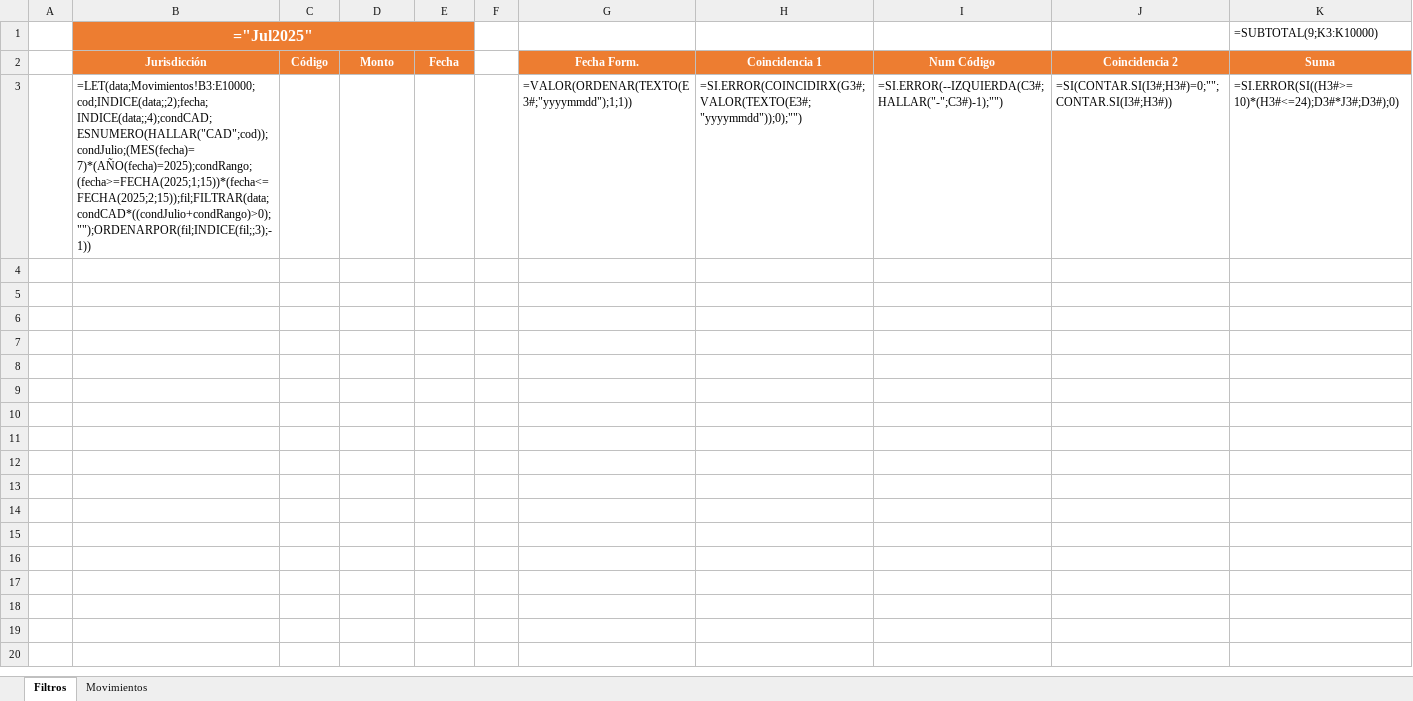
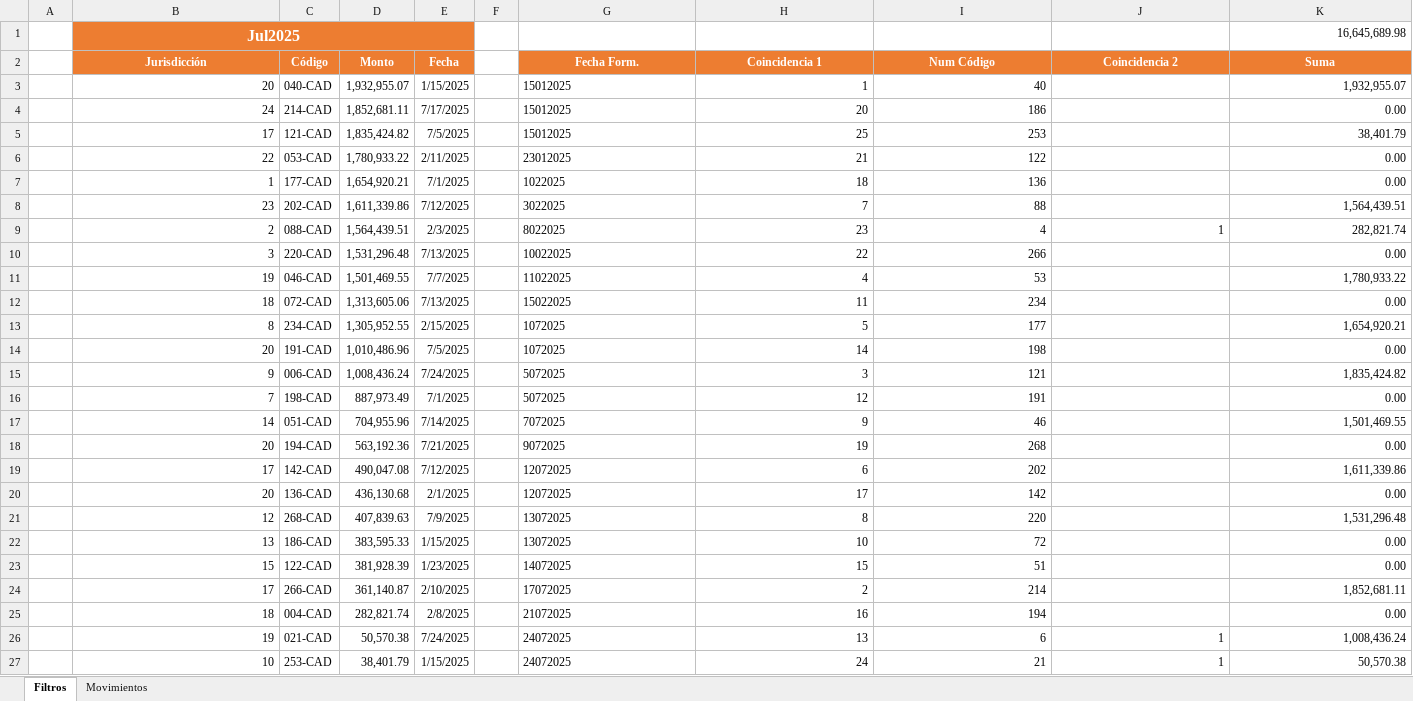
Before and after one commit to AgustinPulido/PWC-Challenge, an Excel workbook: Challenge_Excel.xlsx, sheet Filtros, drawn as a sheet; values as stored, in another font and other column widths than the file's, no borders; formulas without a stored value are shown as written; conditional formats not drawn; removed rows and columns are numbered as before the commit, all else as after; the diff names each change by its address in the sheet, - before the commit and + after, or states it on an @@ line.

Commit message:
Added excel exercise

```diff
--- a/Challenge_Excel.xlsx (sheet Filtros)
+++ b/Challenge_Excel.xlsx (sheet Filtros)
-row 1:  | ="Jul2025" |  |  |  |  |  |  |  |  | =SUBTOTAL(9;K3:K10000)
+row 1:  | Jul2025 |  |  |  |  |  |  |  |  | 16,645,689.98
-row 3:  | =LET(data;Movimientos!B3:E10000;cod;INDICE(data;;2);fecha;INDICE(data;;4);condCAD;ESNUMERO(HALLAR("CAD";cod));condJulio;(MES(fecha)=7)*(AÑO(fecha)=2025);condRango;(fecha>=FECHA(2025;1;15))*(fecha<=FECHA(2025;2;15));fil;FILTRAR(data;condCAD*((condJulio+condRango)>0);"");ORDENARPOR(fil;INDICE(fil;;3);-1)) |  |  |  |  | =VALOR(ORDENAR(TEXTO(E3#;"yyyymmdd");1;1)) | =SI.ERROR(COINCIDIRX(G3#;VALOR(TEXTO(E3#;"yyyymmdd"));0);"") | =SI.ERROR(--IZQUIERDA(C3#;HALLAR("-";C3#)-1);"") | =SI(CONTAR.SI(I3#;H3#)=0;"";CONTAR.SI(I3#;H3#)) | =SI.ERROR(SI((H3#>=10)*(H3#<=24);D3#*J3#;D3#);0)
+row 3:  | 20 | 040-CAD | 1,932,955.07 | 1/15/2025 |  | 15012025 | 1 | 40 |  | 1,932,955.07
+row 4:  | 24 | 214-CAD | 1,852,681.11 | 7/17/2025 |  | 15012025 | 20 | 186 |  | 0.00
+row 5:  | 17 | 121-CAD | 1,835,424.82 | 7/5/2025 |  | 15012025 | 25 | 253 |  | 38,401.79
+row 6:  | 22 | 053-CAD | 1,780,933.22 | 2/11/2025 |  | 23012025 | 21 | 122 |  | 0.00
+row 7:  | 1 | 177-CAD | 1,654,920.21 | 7/1/2025 |  | 1022025 | 18 | 136 |  | 0.00
+row 8:  | 23 | 202-CAD | 1,611,339.86 | 7/12/2025 |  | 3022025 | 7 | 88 |  | 1,564,439.51
+row 9:  | 2 | 088-CAD | 1,564,439.51 | 2/3/2025 |  | 8022025 | 23 | 4 | 1 | 282,821.74
+row 10:  | 3 | 220-CAD | 1,531,296.48 | 7/13/2025 |  | 10022025 | 22 | 266 |  | 0.00
+row 11:  | 19 | 046-CAD | 1,501,469.55 | 7/7/2025 |  | 11022025 | 4 | 53 |  | 1,780,933.22
+row 12:  | 18 | 072-CAD | 1,313,605.06 | 7/13/2025 |  | 15022025 | 11 | 234 |  | 0.00
+row 13:  | 8 | 234-CAD | 1,305,952.55 | 2/15/2025 |  | 1072025 | 5 | 177 |  | 1,654,920.21
+row 14:  | 20 | 191-CAD | 1,010,486.96 | 7/5/2025 |  | 1072025 | 14 | 198 |  | 0.00
+row 15:  | 9 | 006-CAD | 1,008,436.24 | 7/24/2025 |  | 5072025 | 3 | 121 |  | 1,835,424.82
+row 16:  | 7 | 198-CAD | 887,973.49 | 7/1/2025 |  | 5072025 | 12 | 191 |  | 0.00
+row 17:  | 14 | 051-CAD | 704,955.96 | 7/14/2025 |  | 7072025 | 9 | 46 |  | 1,501,469.55
+row 18:  | 20 | 194-CAD | 563,192.36 | 7/21/2025 |  | 9072025 | 19 | 268 |  | 0.00
+row 19:  | 17 | 142-CAD | 490,047.08 | 7/12/2025 |  | 12072025 | 6 | 202 |  | 1,611,339.86
+row 20:  | 20 | 136-CAD | 436,130.68 | 2/1/2025 |  | 12072025 | 17 | 142 |  | 0.00
+row 21:  | 12 | 268-CAD | 407,839.63 | 7/9/2025 |  | 13072025 | 8 | 220 |  | 1,531,296.48
+row 22:  | 13 | 186-CAD | 383,595.33 | 1/15/2025 |  | 13072025 | 10 | 72 |  | 0.00
+row 23:  | 15 | 122-CAD | 381,928.39 | 1/23/2025 |  | 14072025 | 15 | 51 |  | 0.00
+row 24:  | 17 | 266-CAD | 361,140.87 | 2/10/2025 |  | 17072025 | 2 | 214 |  | 1,852,681.11
+row 25:  | 18 | 004-CAD | 282,821.74 | 2/8/2025 |  | 21072025 | 16 | 194 |  | 0.00
+row 26:  | 19 | 021-CAD | 50,570.38 | 7/24/2025 |  | 24072025 | 13 | 6 | 1 | 1,008,436.24
+row 27:  | 10 | 253-CAD | 38,401.79 | 1/15/2025 |  | 24072025 | 24 | 21 | 1 | 50,570.38
```
Also changed, not shown: sheet Movimientos.
